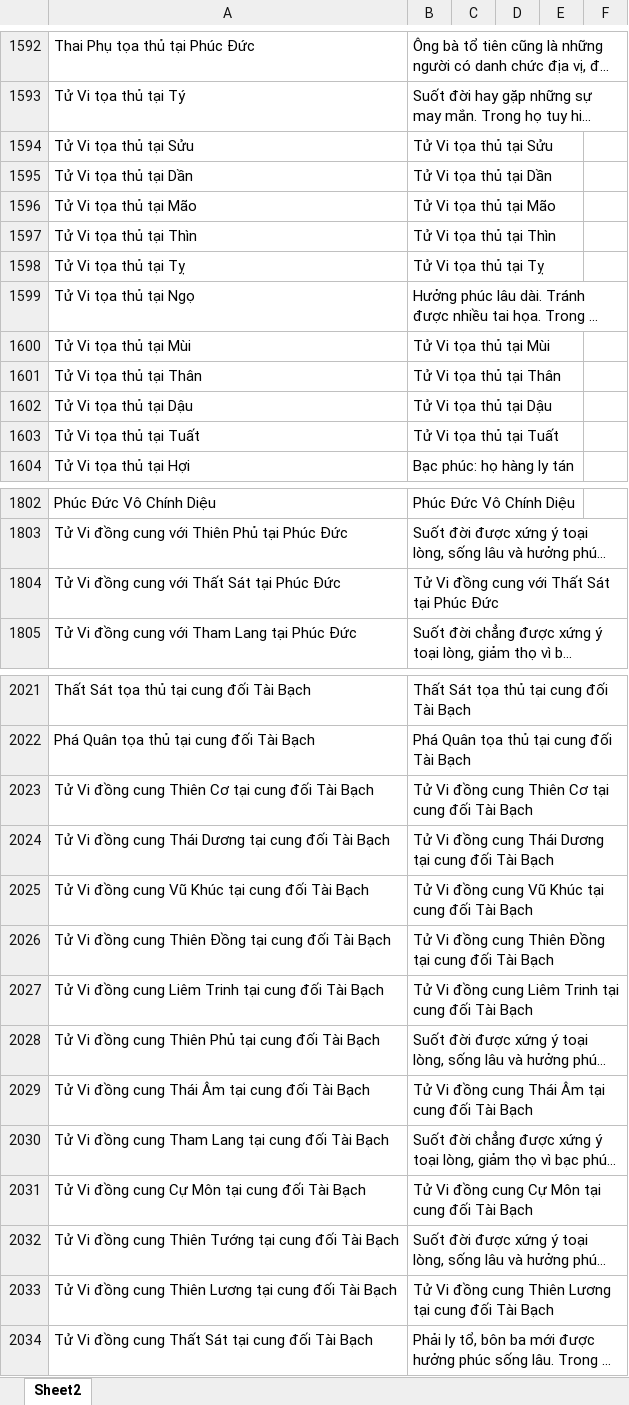
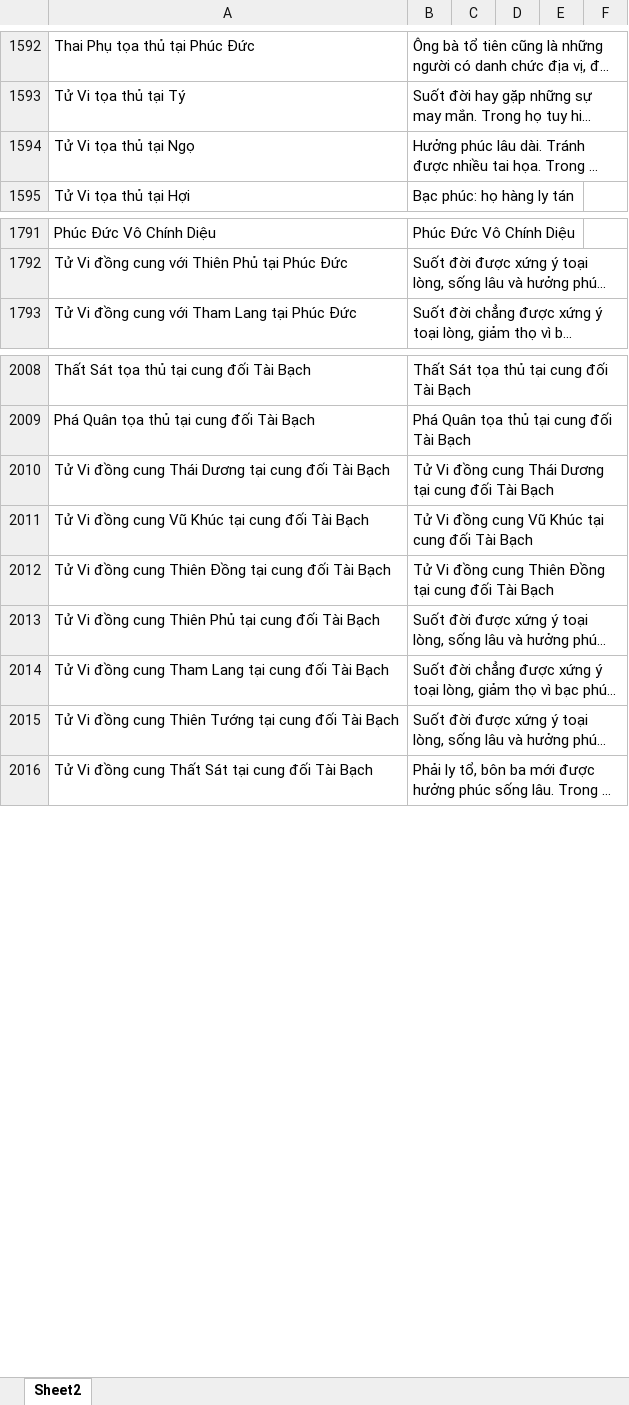
Before and after one commit to Donniehieu/LuanGiaiTuViBacPhai, an Excel workbook: LuanPhucDuc.xlsx, sheet Sheet2, drawn as a sheet; only a part is shown, gaps mark what is left out; long unchanged cells end in …; values as stored, in another font and other column widths than the file's, no borders; conditional formats not drawn; the diff covers the shown part only; the diff names each change by its address in the sheet, - before the commit and + after, or states it on an @@ line.

Commit message:
gảii thích

```diff
--- a/LuanPhucDuc.xlsx (sheet Sheet2)
+++ b/LuanPhucDuc.xlsx (sheet Sheet2)
-row 1594: Tử Vi tọa thủ tại Sửu | Tử Vi tọa thủ tại Sửu
-row 1595: Tử Vi tọa thủ tại Dần | Tử Vi tọa thủ tại Dần
-row 1596: Tử Vi tọa thủ tại Mão | Tử Vi tọa thủ tại Mão
-row 1597: Tử Vi tọa thủ tại Thìn | Tử Vi tọa thủ tại Thìn
-row 1598: Tử Vi tọa thủ tại Tỵ | Tử Vi tọa thủ tại Tỵ
-row 1600: Tử Vi tọa thủ tại Mùi | Tử Vi tọa thủ tại Mùi
-row 1601: Tử Vi tọa thủ tại Thân | Tử Vi tọa thủ tại Thân
-row 1602: Tử Vi tọa thủ tại Dậu | Tử Vi tọa thủ tại Dậu
-row 1603: Tử Vi tọa thủ tại Tuất | Tử Vi tọa thủ tại Tuất
-row 1804: Tử Vi đồng cung với Thất Sát tại Phúc Đức | Tử Vi đồng cung với Thất Sát tại Phúc Đức
-row 2023: Tử Vi đồng cung Thiên Cơ tại cung đối Tài Bạch | Tử Vi đồng cung Thiên Cơ tại cung đối Tài Bạch
-row 2027: Tử Vi đồng cung Liêm Trinh tại cung đối Tài Bạch | Tử Vi đồng cung Liêm Trinh tại cung đối Tài Bạch
-row 2029: Tử Vi đồng cung Thái Âm tại cung đối Tài Bạch | Tử Vi đồng cung Thái Âm tại cung đối Tài Bạch
-row 2031: Tử Vi đồng cung Cự Môn tại cung đối Tài Bạch | Tử Vi đồng cung Cự Môn tại cung đối Tài Bạch
-row 2033: Tử Vi đồng cung Thiên Lương tại cung đối Tài Bạch | Tử Vi đồng cung Thiên Lương tại cung đối Tài Bạch
```
Also changed, not shown: 3 removed rows and 2 edited cells elsewhere in this sheet.
